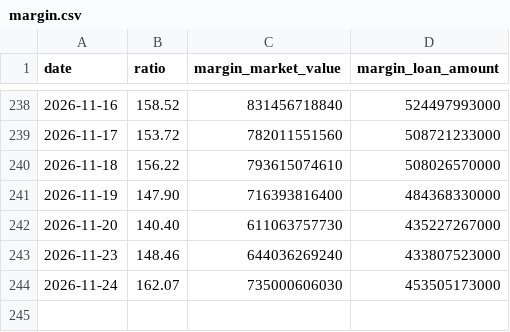
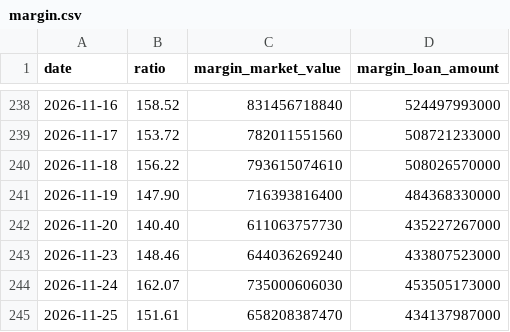
Before and after one commit to hsinwengw15/px, a CSV file: idx/data/margin.csv, drawn as a sheet; only a part is shown, gaps mark what is left out.

```diff
--- a/idx/data/margin.csv
+++ b/idx/data/margin.csv
@@ -244 +244,2 @@ date,ratio,margin_market_value,margin_loan_amount
 2026-11-24,162.07,735000606030,453505173000
+2026-11-25,151.61,658208387470,434137987000
```
